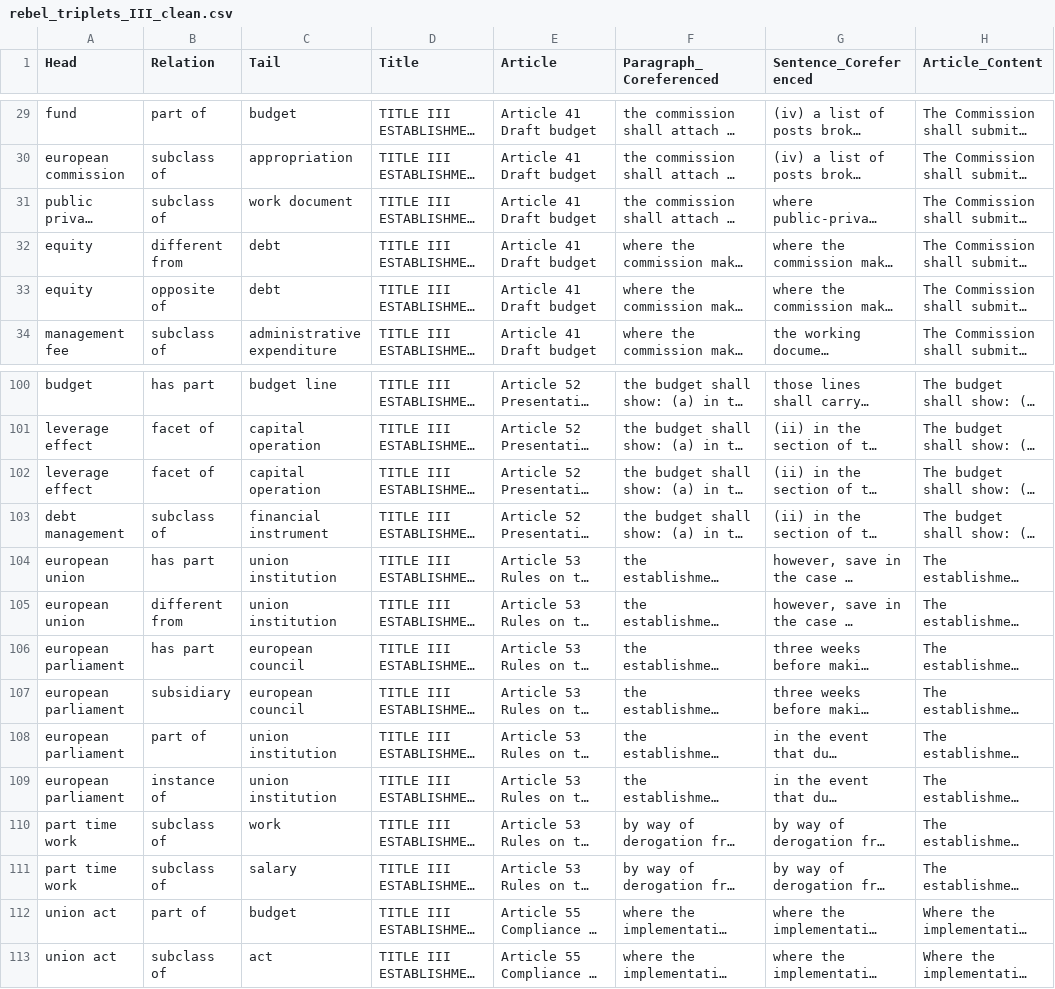
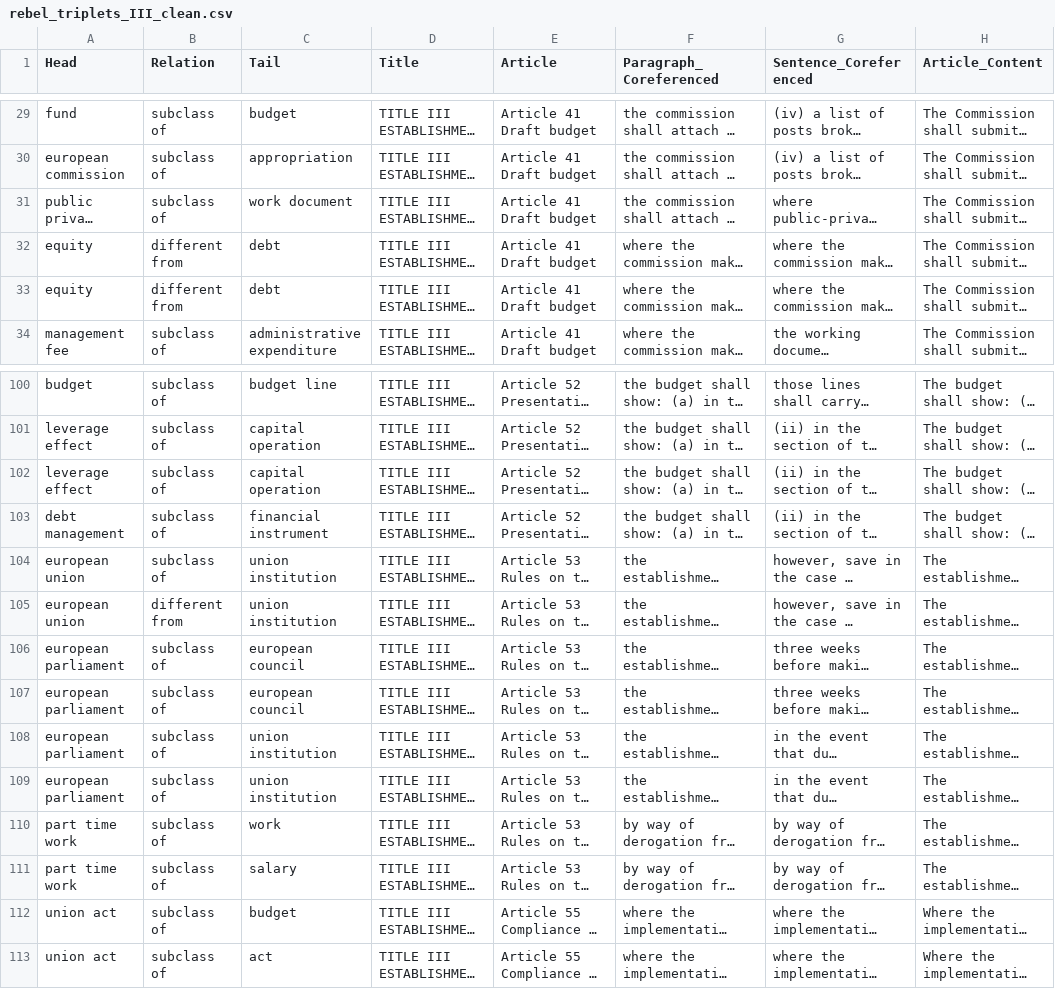
Before and after one commit to Yiannis7918/REBEL_triplets, a CSV file: rebel_triplets_III_clean.csv, drawn as a sheet; only a part is shown, gaps mark what is left out; long unchanged cells end in …; the diff covers the shown part only; the diff names each change by its address in the sheet, - before the commit and + after, or states it on an @@ line.

```diff
--- a/rebel_triplets_III_clean.csv
+++ b/rebel_triplets_III_clean.csv
-B29 (Relation): part of
+B29 (Relation): subclass of
-B33 (Relation): opposite of
+B33 (Relation): different from
-B100 (Relation): has part
+B100 (Relation): subclass of
-B101:B102 (Relation): facet of
+B101:B102 (Relation): subclass of
-B104 (Relation): has part
+B104 (Relation): subclass of
-B106 (Relation): has part
+B106 (Relation): subclass of
-B107 (Relation): subsidiary
+B107 (Relation): subclass of
-B108 (Relation): part of
+B108 (Relation): subclass of
-B109 (Relation): instance of
+B109 (Relation): subclass of
-B112 (Relation): part of
+B112 (Relation): subclass of
```
Also changed, not shown: 6 added rows, 6 removed rows and 45 edited cells elsewhere in this file.
